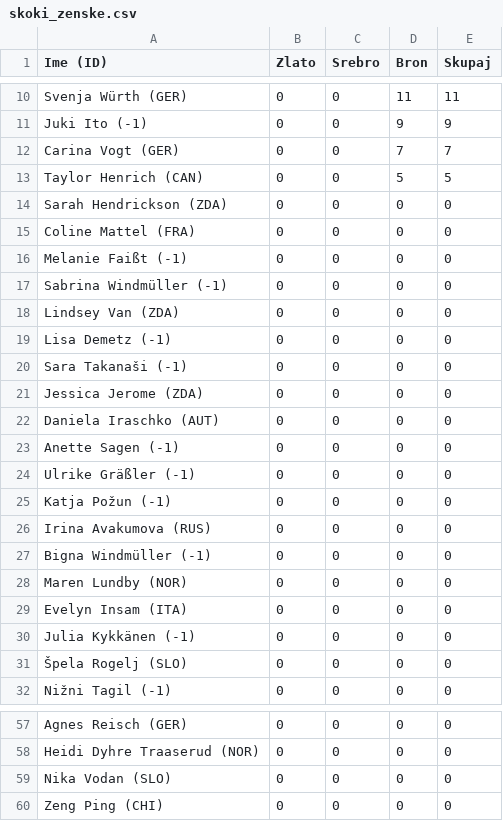
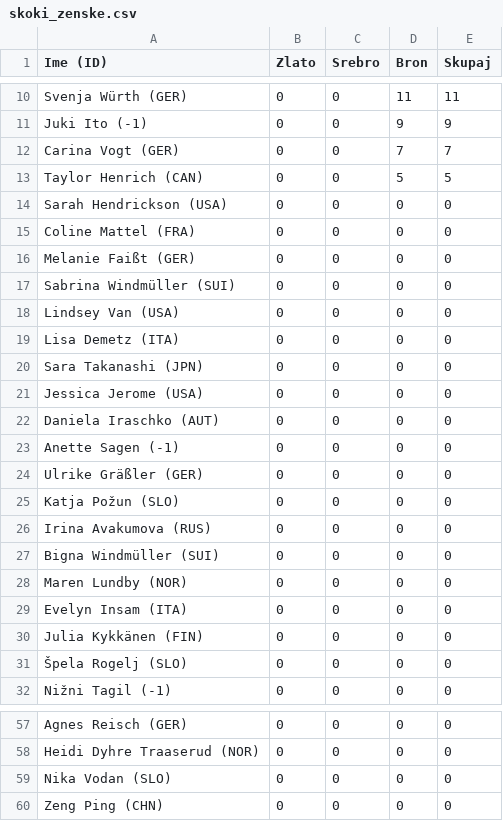
Before and after one commit to aljci17/uvod-v-programiranje1, a CSV file: skoki_zenske.csv, drawn as a sheet; only a part is shown, gaps mark what is left out.

```diff
--- a/skoki_zenske.csv
+++ b/skoki_zenske.csv
@@ -13,19 +13,19 @@ Carina Vogt (GER),0,0,7,7
 Taylor Henrich (CAN),0,0,5,5
-Sarah Hendrickson (ZDA),0,0,0,0
+Sarah Hendrickson (USA),0,0,0,0
 Coline Mattel (FRA),0,0,0,0
-Melanie Faißt (-1),0,0,0,0
-Sabrina Windmüller (-1),0,0,0,0
-Lindsey Van (ZDA),0,0,0,0
-Lisa Demetz (-1),0,0,0,0
-Sara Takanaši (-1),0,0,0,0
-Jessica Jerome (ZDA),0,0,0,0
+Melanie Faißt (GER),0,0,0,0
+Sabrina Windmüller (SUI),0,0,0,0
+Lindsey Van (USA),0,0,0,0
+Lisa Demetz (ITA),0,0,0,0
+Sara Takanashi (JPN),0,0,0,0
+Jessica Jerome (USA),0,0,0,0
 Daniela Iraschko (AUT),0,0,0,0
 Anette Sagen (-1),0,0,0,0
-Ulrike Gräßler (-1),0,0,0,0
-Katja Požun (-1),0,0,0,0
+Ulrike Gräßler (GER),0,0,0,0
+Katja Požun (SLO),0,0,0,0
 Irina Avakumova (RUS),0,0,0,0
-Bigna Windmüller (-1),0,0,0,0
+Bigna Windmüller (SUI),0,0,0,0
 Maren Lundby (NOR),0,0,0,0
 Evelyn Insam (ITA),0,0,0,0
-Julia Kykkänen (-1),0,0,0,0
+Julia Kykkänen (FIN),0,0,0,0
 Špela Rogelj (SLO),0,0,0,0
@@ -59,2 +59,2 @@ Heidi Dyhre Traaserud (NOR),0,0,0,0
 Nika Vodan (SLO),0,0,0,0
-Zeng Ping (CHI),0,0,0,0
+Zeng Ping (CHN),0,0,0,0
```
Also changed, not shown: drzave.csv, skoki_moski.csv, 31 other files.
